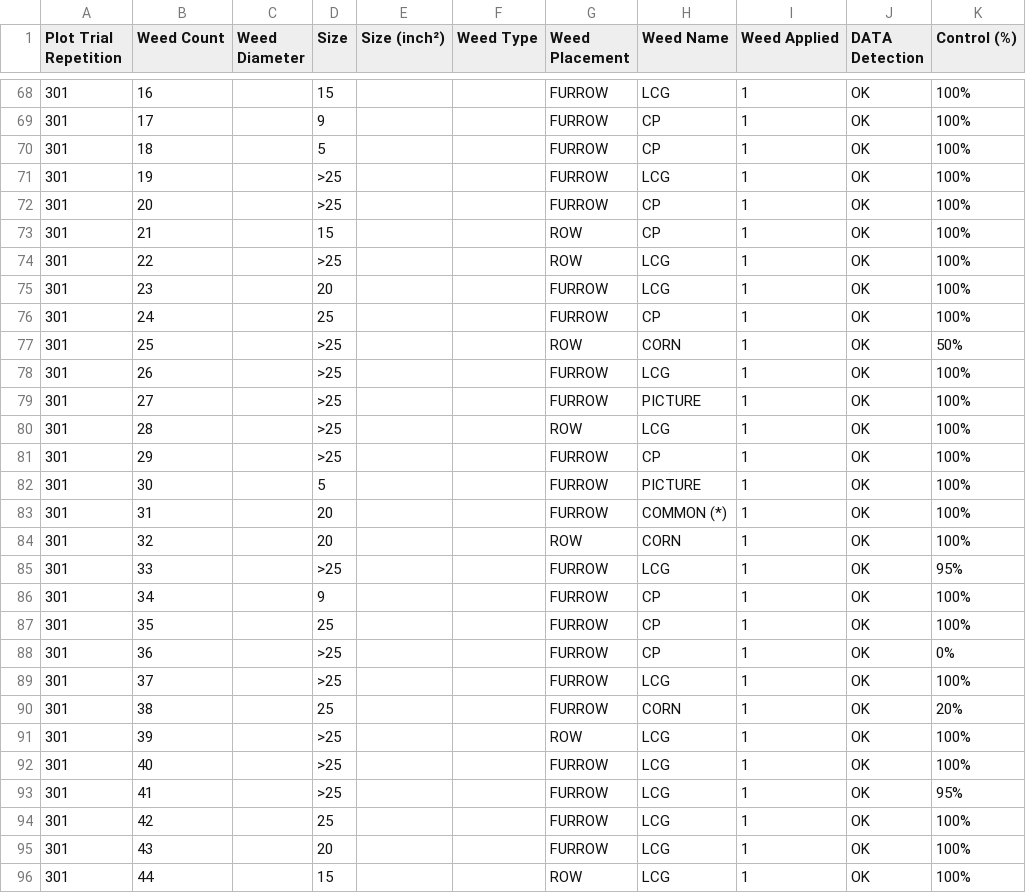
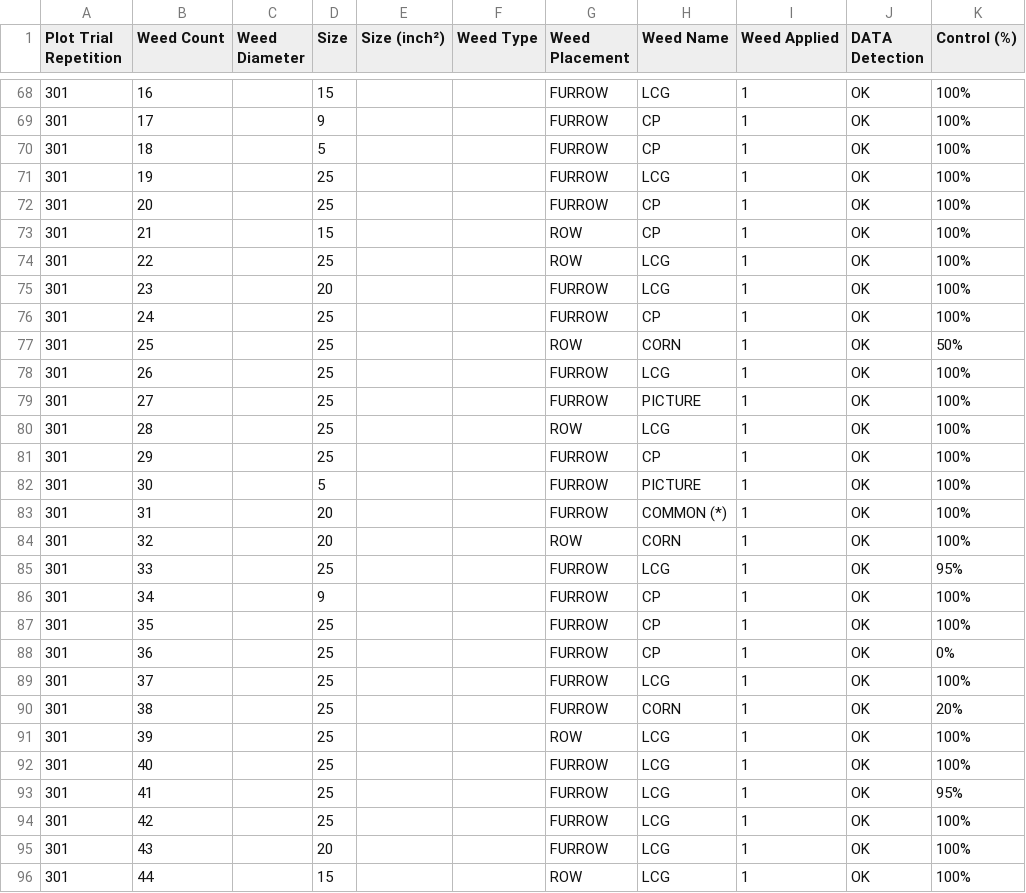
Before and after one commit to Mateito341/Unificar-planillas, a CSV file: input_planillas/Copia de Trial_2025_06_20_Friday_Peanuts_Worksheet (Mariano Giovanneti) - Data_Intake_SprAI.csv, drawn as a sheet; only a part is shown, gaps mark what is left out; the diff covers the shown part only; the diff names each change by its address in the sheet, - before the commit and + after, or states it on an @@ line.

```diff
--- a/input_planillas/Copia de Trial_2025_06_20_Friday_Peanuts_Worksheet (Mariano Giovanneti) - Data_Intake_SprAI.csv
+++ b/input_planillas/Copia de Trial_2025_06_20_Friday_Peanuts_Worksheet (Mariano Giovanneti) - Data_Intake_SprAI.csv
-D71:D72 (Size): >25
+D71:D72 (Size): 25
-D74 (Size): >25
+D74 (Size): 25
-D77:D81 (Size): >25
+D77:D81 (Size): 25
-D85 (Size): >25
+D85 (Size): 25
-D88:D89 (Size): >25
+D88:D89 (Size): 25
-D91:D93 (Size): >25
+D91:D93 (Size): 25
```
Also changed, not shown: 33 edited cells elsewhere in this file, 3 other files.
